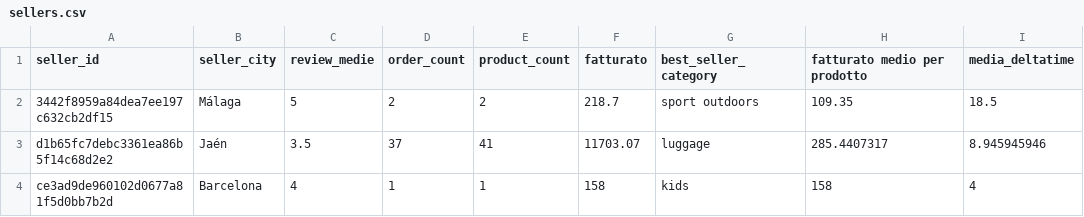
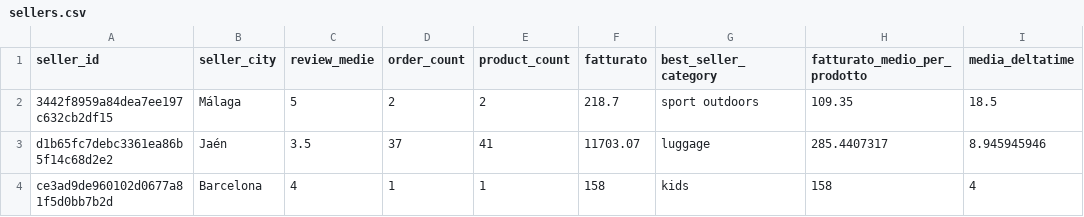
Before and after one commit to vincenzojrs/NNTDATA, a CSV file: model/dataset_clean/sellers.csv, drawn as a sheet; only a part is shown.

Commit message:
Add files via upload

```diff
--- a/model/dataset_clean/sellers.csv
+++ b/model/dataset_clean/sellers.csv
@@ -1,2 +1,2 @@
-seller_id;seller_city;review_medie;order_count;product_count;fatturato;best_seller_category;fatturato medio per prodotto;media_deltatime
+seller_id;seller_city;review_medie;order_count;product_count;fatturato;best_seller_category;fatturato_medio_per_prodotto;media_deltatime
 3442f8959a84dea7ee197c632cb2df15;Málaga;5;2;2;218.7;sport outdoors;109.35;18.5
```
